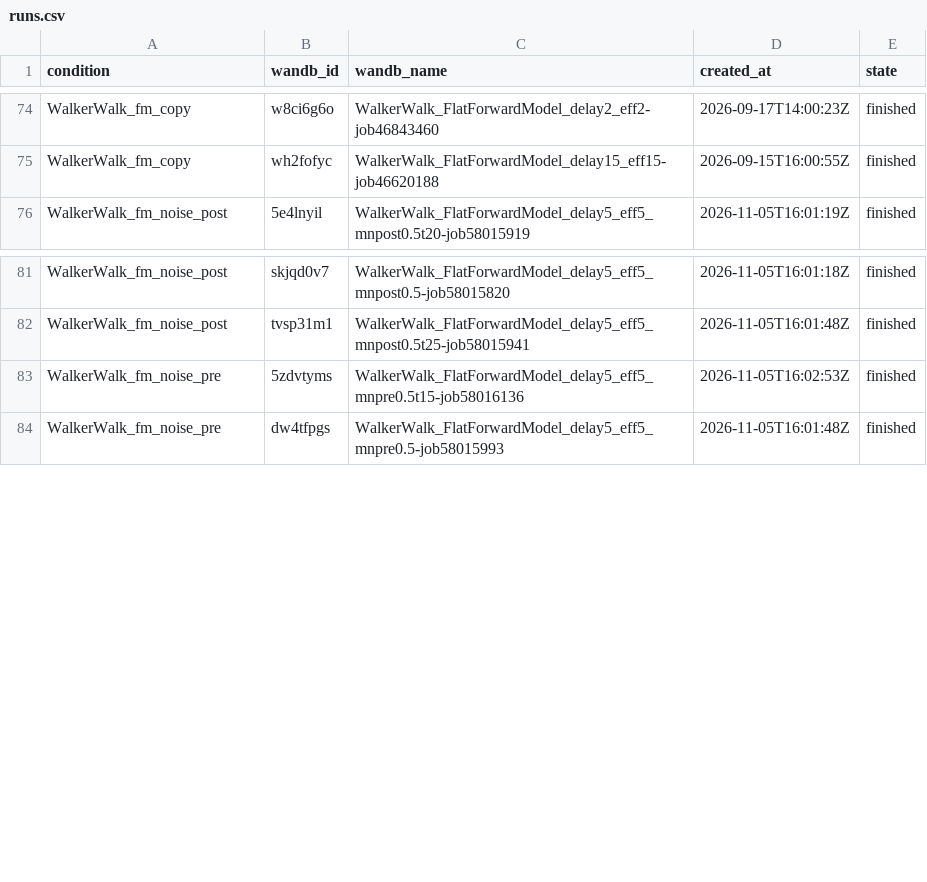
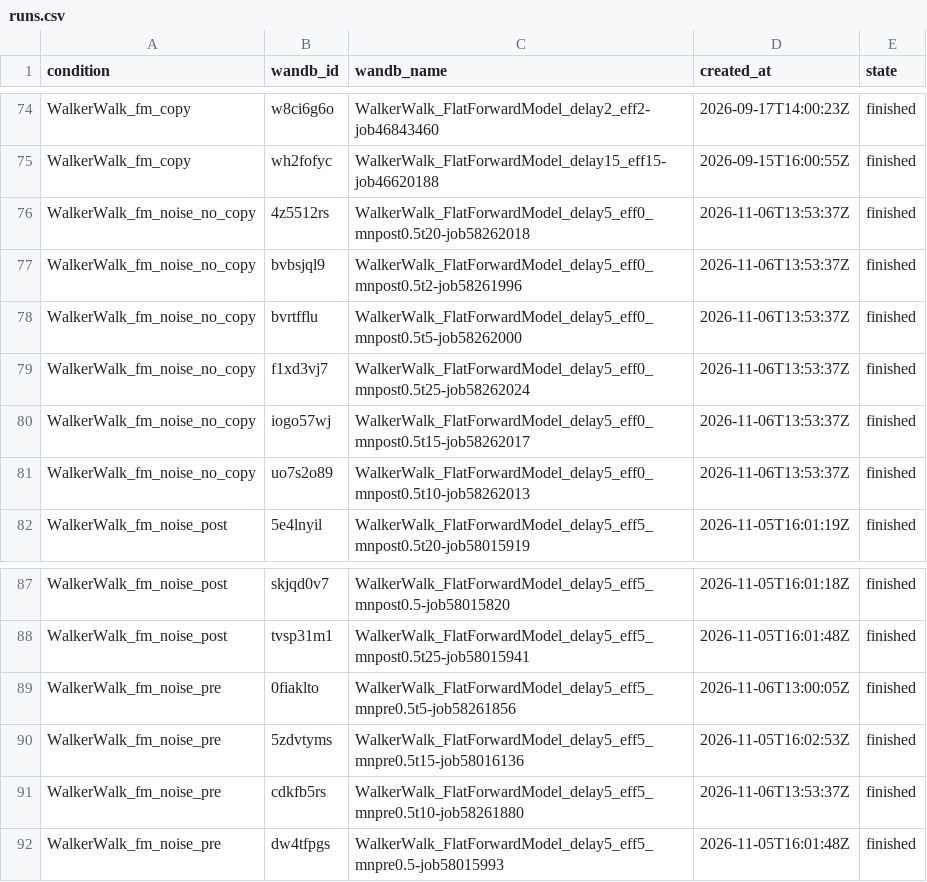
Before and after one commit to emiwar/vnl-experiments, a CSV file: analysis/dm_control_suite/walker-correlated-noise/runs.csv, drawn as a sheet; only a part is shown, gaps mark what is left out.

Commit message:
Add a few more forward model runs to the walker-correlated-noise analysis

```diff
--- a/analysis/dm_control_suite/walker-correlated-noise/runs.csv
+++ b/analysis/dm_control_suite/walker-correlated-noise/runs.csv
@@ -75,2 +75,8 @@ WalkerWalk_fm_copy,w8ci6g6o,WalkerWalk_FlatForwardModel_delay2_eff2-job46843460,
 WalkerWalk_fm_copy,wh2fofyc,WalkerWalk_FlatForwardModel_delay15_eff15-job46620188,2026-09-15T16:00:55Z,finished
+WalkerWalk_fm_noise_no_copy,4z5512rs,WalkerWalk_FlatForwardModel_delay5_eff0_mnpost0.5t20-job58262018,2026-11-06T13:53:37Z,finished
+WalkerWalk_fm_noise_no_copy,bvbsjql9,WalkerWalk_FlatForwardModel_delay5_eff0_mnpost0.5t2-job58261996,2026-11-06T13:53:37Z,finished
+WalkerWalk_fm_noise_no_copy,bvrtfflu,WalkerWalk_FlatForwardModel_delay5_eff0_mnpost0.5t5-job58262000,2026-11-06T13:53:37Z,finished
+WalkerWalk_fm_noise_no_copy,f1xd3vj7,WalkerWalk_FlatForwardModel_delay5_eff0_mnpost0.5t25-job58262024,2026-11-06T13:53:37Z,finished
+WalkerWalk_fm_noise_no_copy,iogo57wj,WalkerWalk_FlatForwardModel_delay5_eff0_mnpost0.5t15-job58262017,2026-11-06T13:53:37Z,finished
+WalkerWalk_fm_noise_no_copy,uo7s2o89,WalkerWalk_FlatForwardModel_delay5_eff0_mnpost0.5t10-job58262013,2026-11-06T13:53:37Z,finished
 WalkerWalk_fm_noise_post,5e4lnyil,WalkerWalk_FlatForwardModel_delay5_eff5_mnpost0.5t20-job58015919,2026-11-05T16:01:19Z,finished
@@ -82,3 +88,5 @@ WalkerWalk_fm_noise_post,skjqd0v7,WalkerWalk_FlatForwardModel_delay5_eff5_mnpost
 WalkerWalk_fm_noise_post,tvsp31m1,WalkerWalk_FlatForwardModel_delay5_eff5_mnpost0.5t25-job58015941,2026-11-05T16:01:48Z,finished
+WalkerWalk_fm_noise_pre,0fiaklto,WalkerWalk_FlatForwardModel_delay5_eff5_mnpre0.5t5-job58261856,2026-11-06T13:00:05Z,finished
 WalkerWalk_fm_noise_pre,5zdvtyms,WalkerWalk_FlatForwardModel_delay5_eff5_mnpre0.5t15-job58016136,2026-11-05T16:02:53Z,finished
+WalkerWalk_fm_noise_pre,cdkfb5rs,WalkerWalk_FlatForwardModel_delay5_eff5_mnpre0.5t10-job58261880,2026-11-06T13:53:37Z,finished
 WalkerWalk_fm_noise_pre,dw4tfpgs,WalkerWalk_FlatForwardModel_delay5_eff5_mnpre0.5-job58015993,2026-11-05T16:01:48Z,finished
```
Also changed, not shown: analysis/dm_control_suite/walker-correlated-noise/data.csv, 15 other files.
